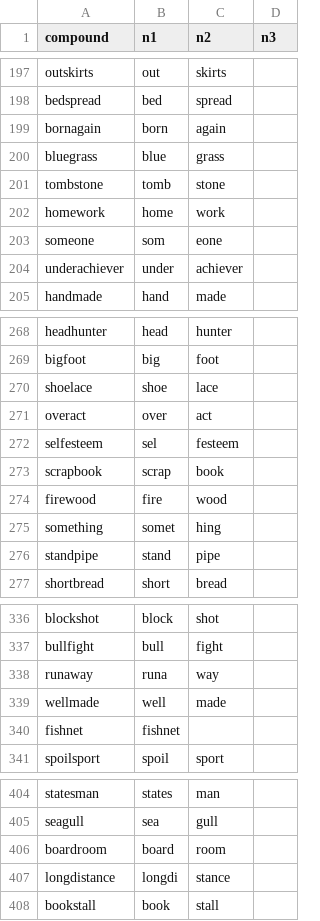
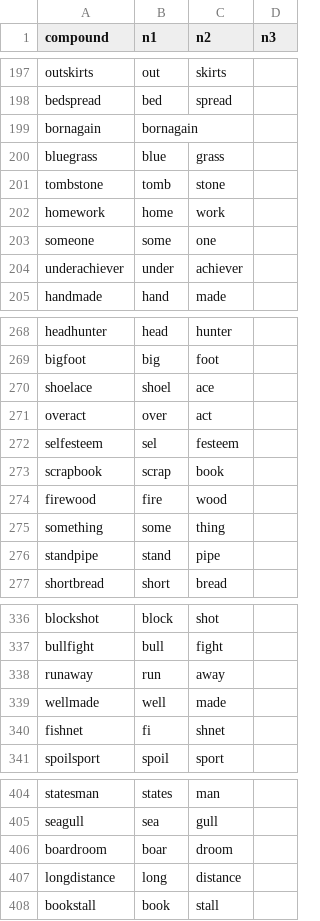
Before and after one commit to saraitne11/skcc_4_1_ML, a CSV file: CompSplit/result3.csv (was CompSplit/result2.csv), drawn as a sheet; only a part is shown, gaps mark what is left out; the diff covers the shown part only.

```diff
--- a/CompSplit/result2.csv
+++ b/CompSplit/result3.csv
@@ -198,3 +198,3 @@ outskirts,out,skirts,
 bedspread,bed,spread,
-bornagain,born,again,
+bornagain,bornagain,,
 bluegrass,blue,grass,
@@ -202,3 +202,3 @@ tombstone,tomb,stone,
 homework,home,work,
-someone,som,eone,
+someone,some,one,
 underachiever,under,achiever,
@@ -269,3 +269,3 @@ headhunter,head,hunter,
 bigfoot,big,foot,
-shoelace,shoe,lace,
+shoelace,shoel,ace,
 overact,over,act,
@@ -274,3 +274,3 @@ scrapbook,scrap,book,
 firewood,fire,wood,
-something,somet,hing,
+something,some,thing,
 standpipe,stand,pipe,
@@ -337,5 +337,5 @@ blockshot,block,shot,
 bullfight,bull,fight,
-runaway,runa,way,
+runaway,run,away,
 wellmade,well,made,
-fishnet,fishnet,,
+fishnet,fi,shnet,
 spoilsport,spoil,sport,
@@ -405,4 +405,4 @@ statesman,states,man,
 seagull,sea,gull,
-boardroom,board,room,
-longdistance,longdi,stance,
+boardroom,boar,droom,
+longdistance,long,distance,
 bookstall,book,stall,
```
Also changed, not shown: 50 edited cells elsewhere in this file, 8 other files.
